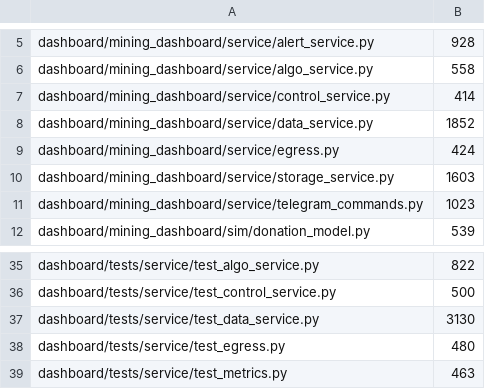
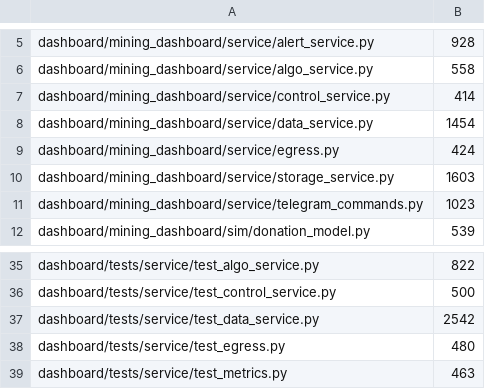
Before and after one commit to p2pool-starter-stack/p2pool-starter-stack, a TSV file: docs/dev/file-budget.tsv, drawn as a sheet; only a part is shown, gaps mark what is left out.

```diff
--- a/docs/dev/file-budget.tsv
+++ b/docs/dev/file-budget.tsv
@@ -7,3 +7,3 @@ dashboard/mining_dashboard/service/algo_service.py	558
 dashboard/mining_dashboard/service/control_service.py	414
-dashboard/mining_dashboard/service/data_service.py	1852
+dashboard/mining_dashboard/service/data_service.py	1454
 dashboard/mining_dashboard/service/egress.py	424
@@ -36,3 +36,3 @@ dashboard/tests/service/test_algo_service.py	822
 dashboard/tests/service/test_control_service.py	500
-dashboard/tests/service/test_data_service.py	3130
+dashboard/tests/service/test_data_service.py	2542
 dashboard/tests/service/test_egress.py	480
```
Also changed, not shown: 6 other files.
